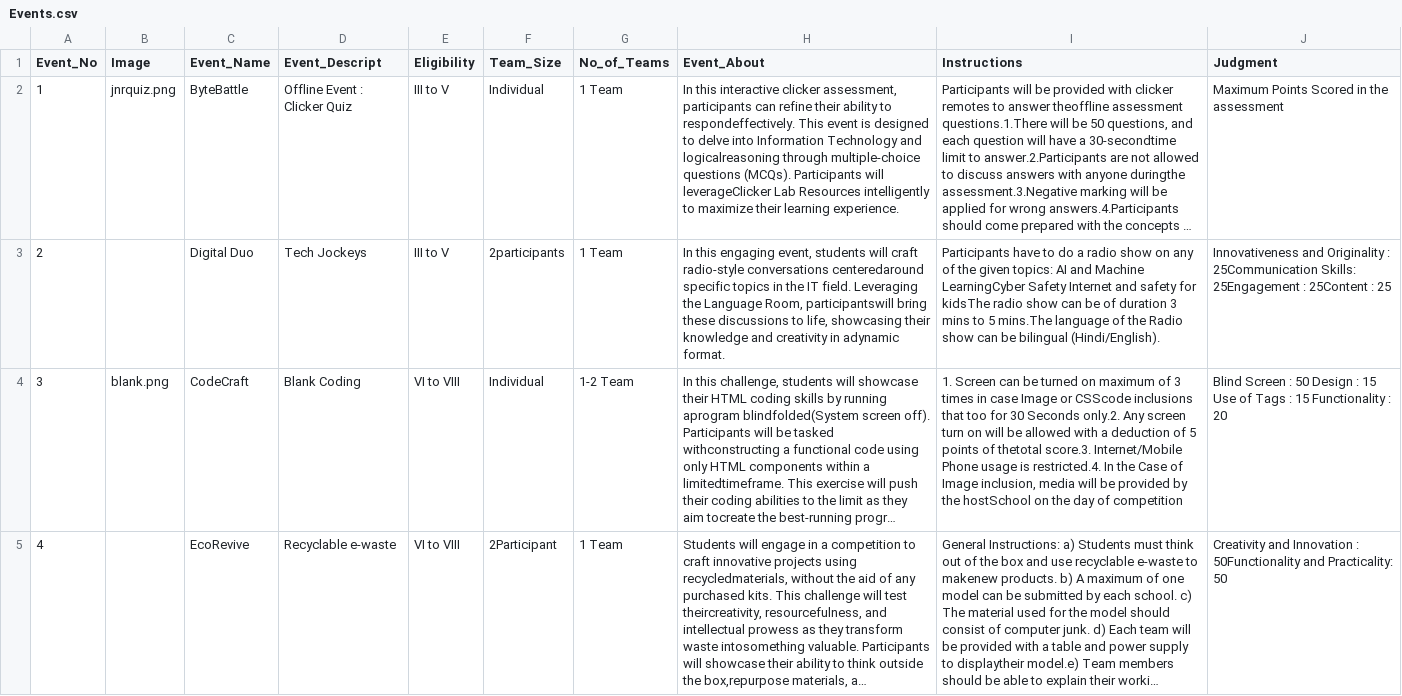
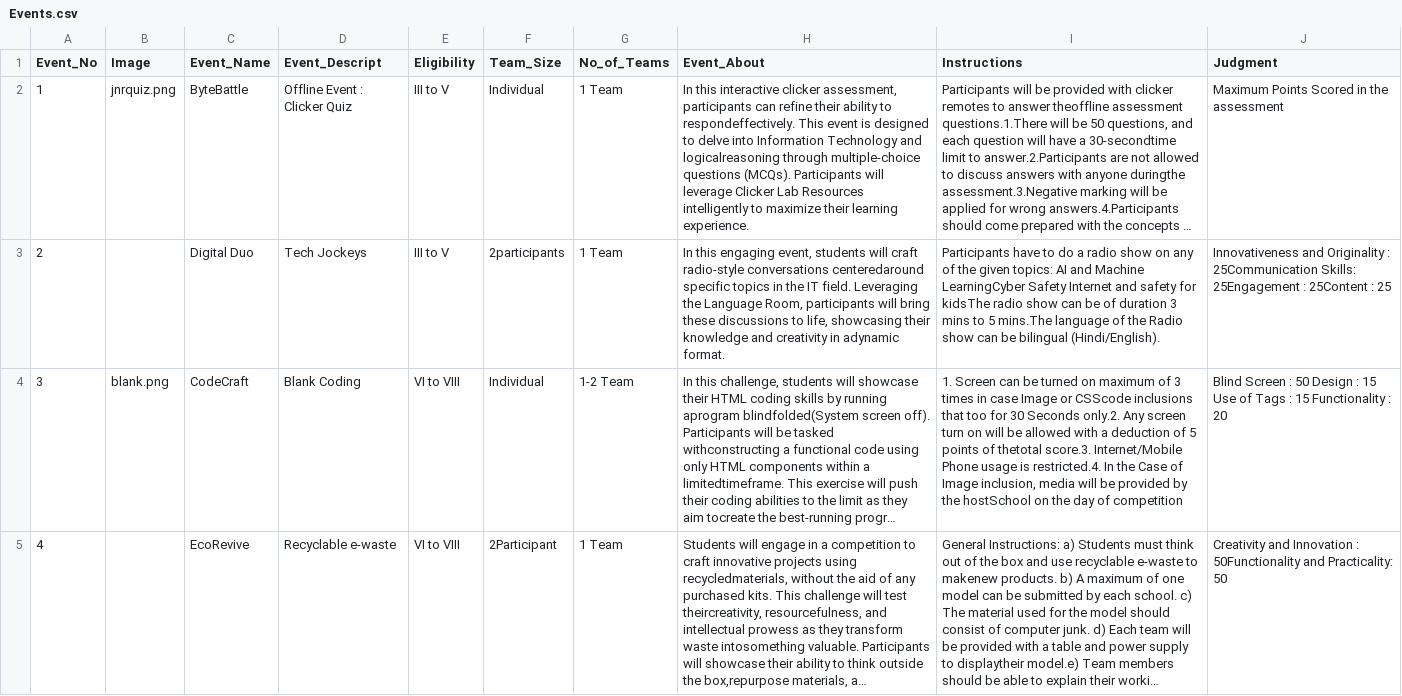
Before and after one commit to jassalarjan/Digilgous-10.0, a CSV file: Events.csv, drawn as a sheet; only a part is shown; long unchanged cells end in …; the diff names each change by its address in the sheet, - before the commit and + after, or states it on an @@ line.

```diff
--- a/Events.csv
+++ b/Events.csv
-H2 (Event_About): …Participants will leverageClicker Lab Resources…
+H2 (Event_About): …Participants will leverage Clicker Lab Resources…
-H3 (Event_About): …Language Room, participantswill bring these…
+H3 (Event_About): …Language Room, participants will bring these…
```
Also changed, not shown: 5 other files.
